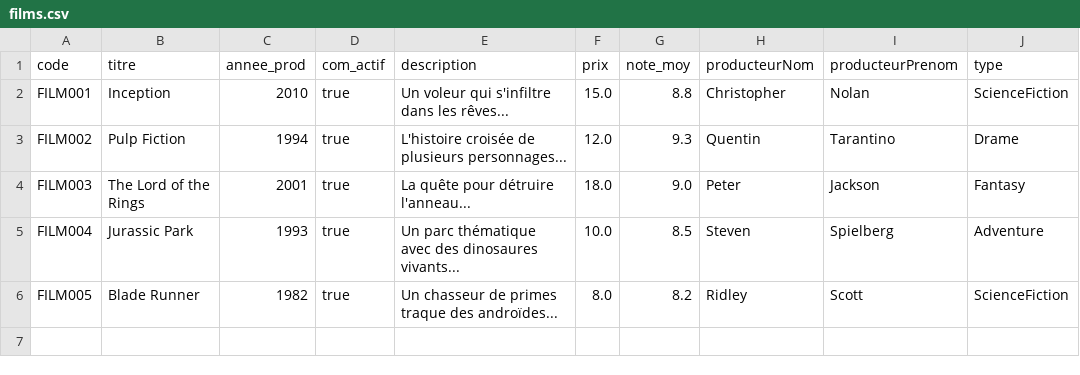
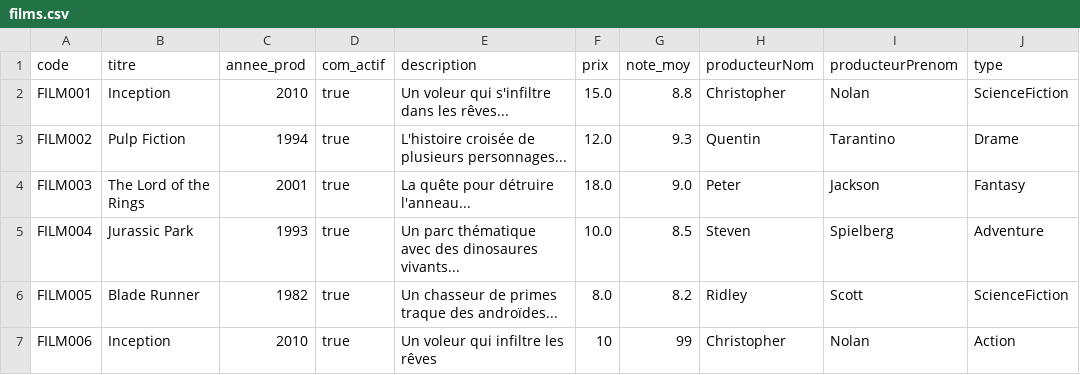
Before and after one commit to iliasak47/Projet_Java, a CSV file: Projet_Java/src/data/films.csv, drawn as a sheet; the diff names each change by its address in the sheet, - before the commit and + after, or states it on an @@ line.

```diff
--- a/Projet_Java/src/data/films.csv
+++ b/Projet_Java/src/data/films.csv
+row 7: FILM006 | Inception | 2010 | true | Un voleur qui infiltre les rêves | 10 | 99 | Christopher | Nolan | Action
```
Also changed, not shown: Projet_Java/src/data/utilisateurs.csv, 4 other files.
